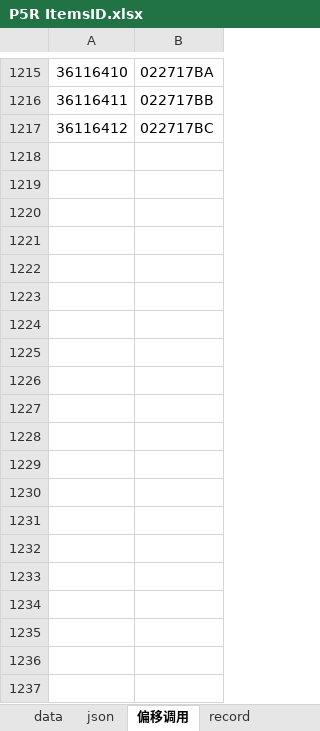
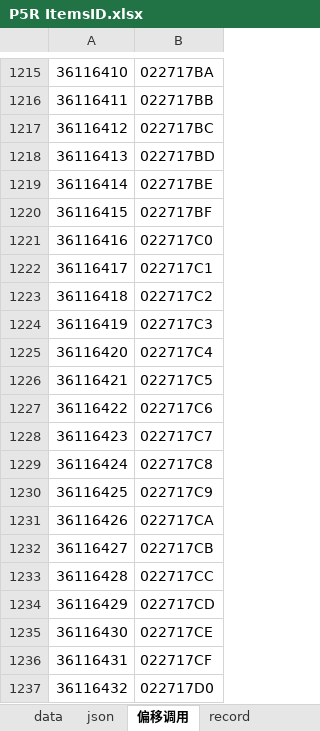
Before and after one commit to Ruimusume/P5R, an Excel workbook: P5R ItemsID.xlsx, sheet 偏移调用, drawn as a sheet; only a part is shown, gaps mark what is left out; values as stored, in another font and other column widths than the file's, no borders; the diff covers the shown part only; the diff names each change by its address in the sheet, - before the commit and + after, or states it on an @@ line.

```diff
--- a/P5R ItemsID.xlsx (sheet 偏移调用)
+++ b/P5R ItemsID.xlsx (sheet 偏移调用)
+row 1218: 36116413 | 022717BD
+row 1219: 36116414 | 022717BE
+row 1220: 36116415 | 022717BF
+row 1221: 36116416 | 022717C0
+row 1222: 36116417 | 022717C1
+row 1223: 36116418 | 022717C2
+row 1224: 36116419 | 022717C3
+row 1225: 36116420 | 022717C4
+row 1226: 36116421 | 022717C5
+row 1227: 36116422 | 022717C6
+row 1228: 36116423 | 022717C7
+row 1229: 36116424 | 022717C8
+row 1230: 36116425 | 022717C9
+row 1231: 36116426 | 022717CA
+row 1232: 36116427 | 022717CB
+row 1233: 36116428 | 022717CC
+row 1234: 36116429 | 022717CD
+row 1235: 36116430 | 022717CE
+row 1236: 36116431 | 022717CF
+row 1237: 36116432 | 022717D0
```
Also changed, not shown: 352 added rows elsewhere in this sheet, sheet data, sheet json, formulas that keep their value, hidden cells.
